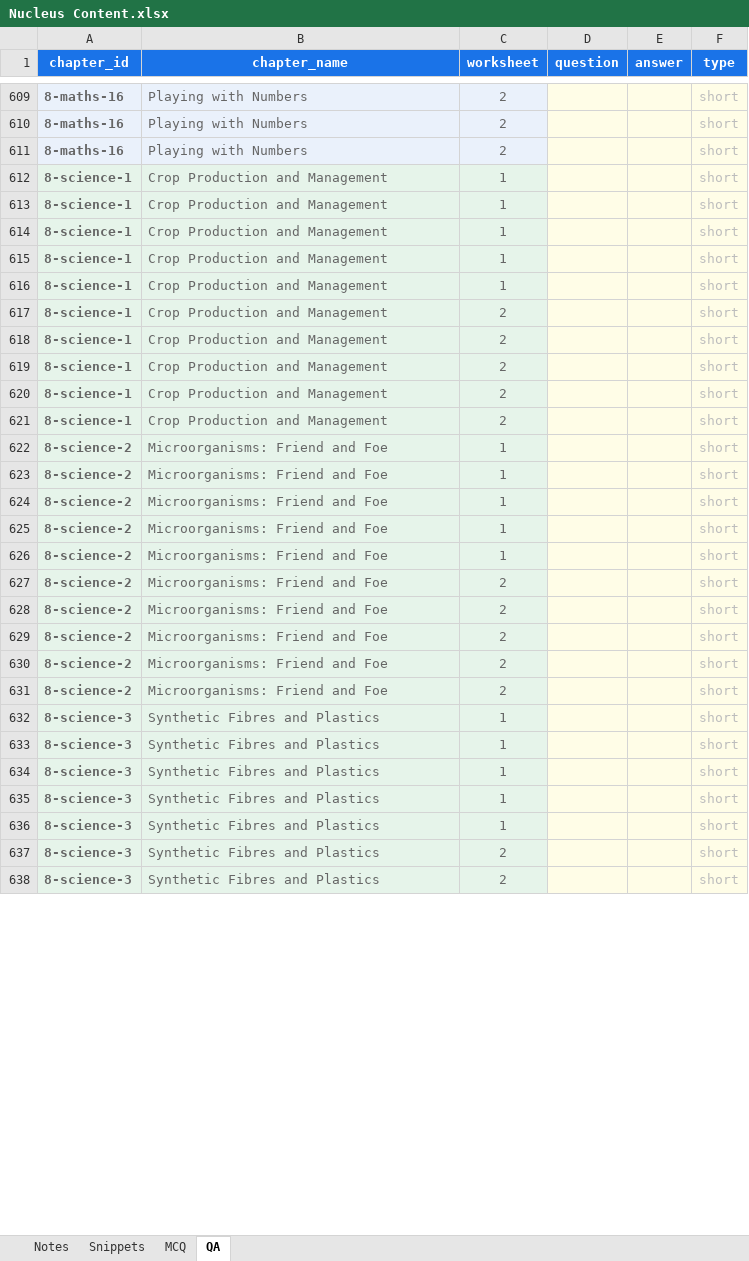
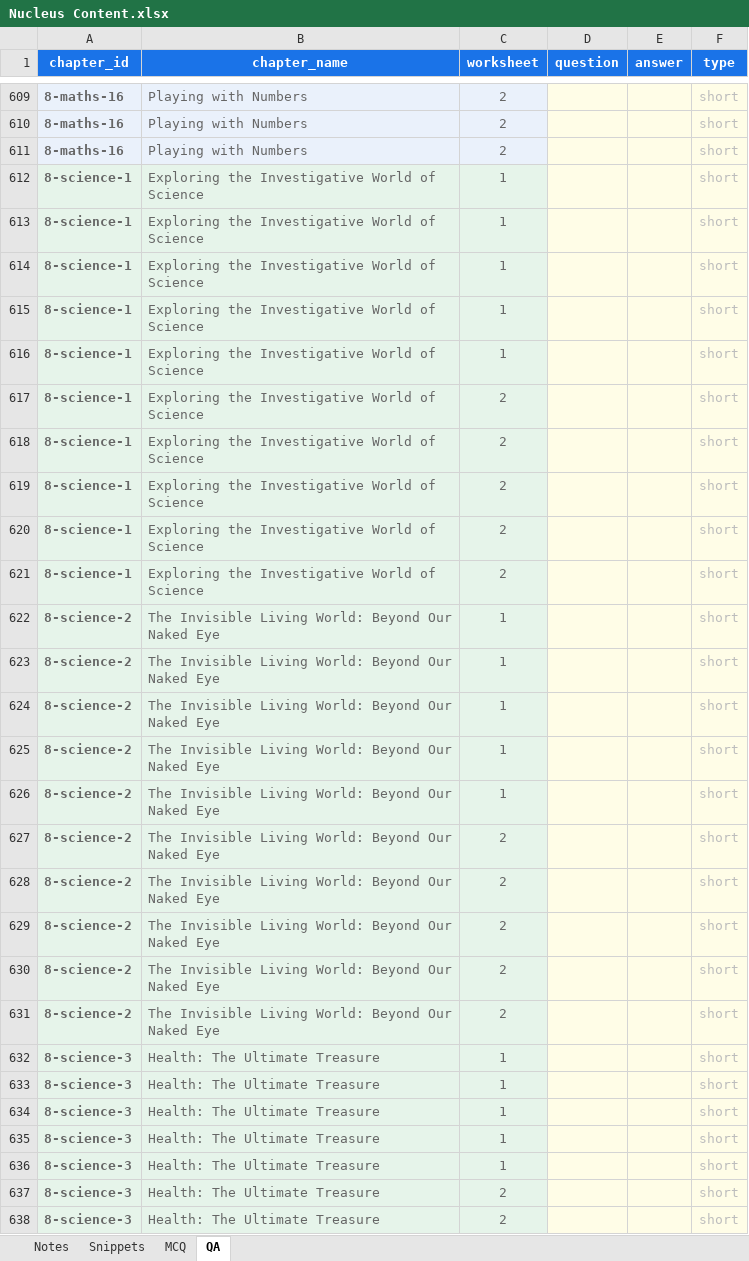
Before and after one commit to czszz9t88w-ops/nucleus, an Excel workbook: templates/Nucleus Content.xlsx, sheet QA, drawn as a sheet; only a part is shown, gaps mark what is left out; values as stored, in another font and other column widths than the file's, no borders; the diff covers the shown part only; the diff names each change by its address in the sheet, - before the commit and + after, or states it on an @@ line.

```diff
--- a/templates/Nucleus Content.xlsx (sheet QA)
+++ b/templates/Nucleus Content.xlsx (sheet QA)
-B612:B621 (chapter_name): Crop Production and Management
+B612:B621 (chapter_name): Exploring the Investigative World of Science
-B622:B631 (chapter_name): Microorganisms: Friend and Foe
+B622:B631 (chapter_name): The Invisible Living World: Beyond Our Naked Eye
-B632:B638 (chapter_name): Synthetic Fibres and Plastics
+B632:B638 (chapter_name): Health: The Ultimate Treasure
```
Also changed, not shown: other rows of this sheet, sheet MCQ, sheet Snippets, sheet Notes, 2 other files.
